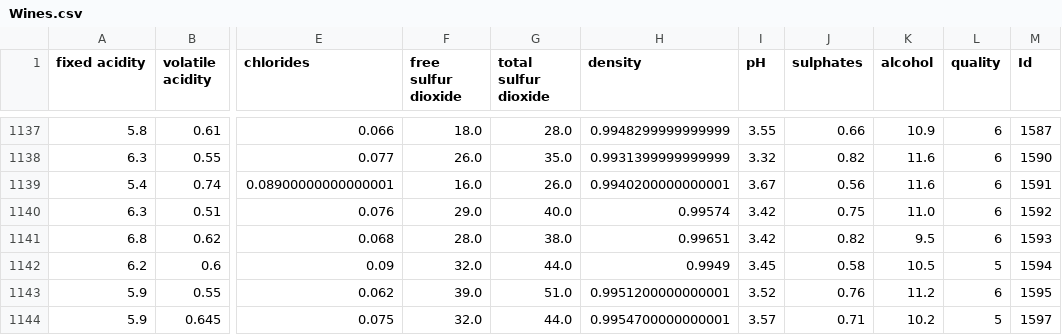
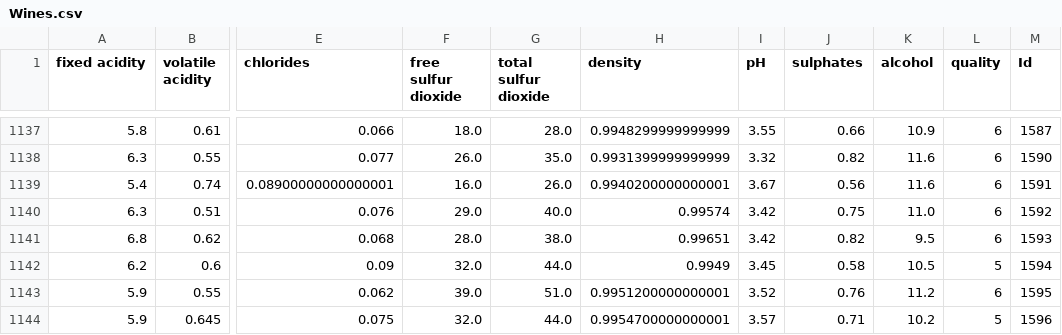
Before and after one commit to estebanneuu/wine-classification-archi-micro, a CSV file: Wines.csv, drawn as a sheet; only a part is shown, gaps mark what is left out; the diff names each change by its address in the sheet, - before the commit and + after, or states it on an @@ line.

Commit message:
update csv source file

```diff
--- a/Wines.csv
+++ b/Wines.csv
-M1144 (Id): 1597
+M1144 (Id): 1596
```
